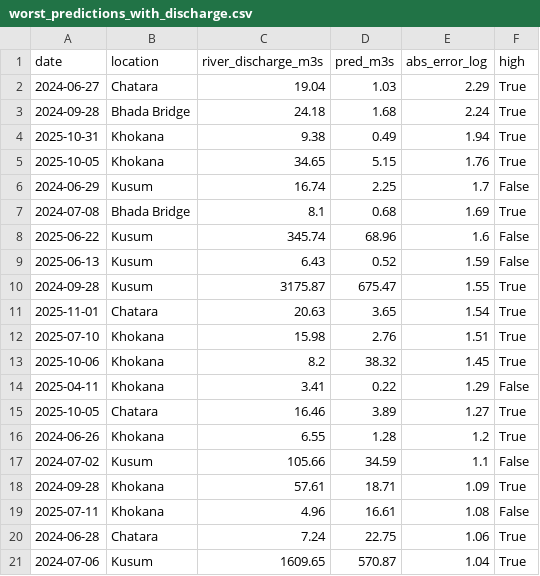
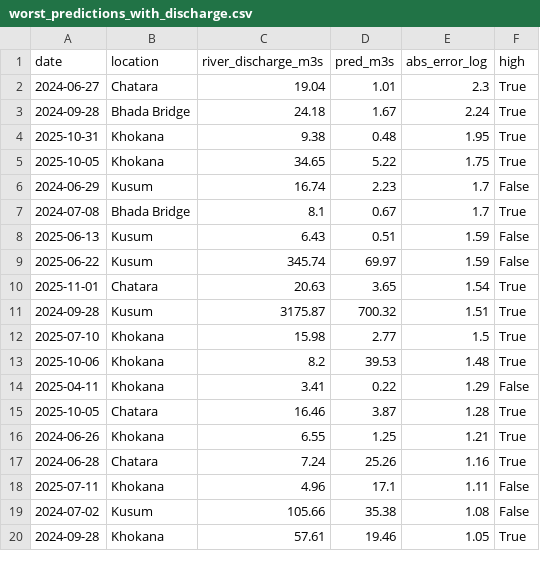
Before and after one commit to abelebby/F21DL-Disaster-prediction, a CSV file: results/ablation/worst_predictions_with_discharge.csv, drawn as a sheet; only a part is shown; the diff covers the shown part only.

```diff
--- a/results/ablation/worst_predictions_with_discharge.csv
+++ b/results/ablation/worst_predictions_with_discharge.csv
@@ -1,21 +1,20 @@
 date,location,river_discharge_m3s,pred_m3s,abs_error_log,high
-2024-06-27,Chatara,19.04,1.03,2.29,True
-2024-09-28,Bhada Bridge,24.18,1.68,2.24,True
-2025-10-31,Khokana,9.38,0.49,1.94,True
-2025-10-05,Khokana,34.65,5.15,1.76,True
-2024-06-29,Kusum,16.74,2.25,1.7,False
-2024-07-08,Bhada Bridge,8.1,0.68,1.69,True
-2025-06-22,Kusum,345.74,68.96,1.6,False
-2025-06-13,Kusum,6.43,0.52,1.59,False
-2024-09-28,Kusum,3175.87,675.47,1.55,True
+2024-06-27,Chatara,19.04,1.01,2.3,True
+2024-09-28,Bhada Bridge,24.18,1.67,2.24,True
+2025-10-31,Khokana,9.38,0.48,1.95,True
+2025-10-05,Khokana,34.65,5.22,1.75,True
+2024-06-29,Kusum,16.74,2.23,1.7,False
+2024-07-08,Bhada Bridge,8.1,0.67,1.7,True
+2025-06-13,Kusum,6.43,0.51,1.59,False
+2025-06-22,Kusum,345.74,69.97,1.59,False
 2025-11-01,Chatara,20.63,3.65,1.54,True
-2025-07-10,Khokana,15.98,2.76,1.51,True
-2025-10-06,Khokana,8.2,38.32,1.45,True
+2024-09-28,Kusum,3175.87,700.32,1.51,True
+2025-07-10,Khokana,15.98,2.77,1.5,True
+2025-10-06,Khokana,8.2,39.53,1.48,True
 2025-04-11,Khokana,3.41,0.22,1.29,False
-2025-10-05,Chatara,16.46,3.89,1.27,True
-2024-06-26,Khokana,6.55,1.28,1.2,True
-2024-07-02,Kusum,105.66,34.59,1.1,False
-2024-09-28,Khokana,57.61,18.71,1.09,True
-2025-07-11,Khokana,4.96,16.61,1.08,False
-2024-06-28,Chatara,7.24,22.75,1.06,True
-2024-07-06,Kusum,1609.65,570.87,1.04,True
+2025-10-05,Chatara,16.46,3.87,1.28,True
+2024-06-26,Khokana,6.55,1.25,1.21,True
+2024-06-28,Chatara,7.24,25.26,1.16,True
+2025-07-11,Khokana,4.96,17.1,1.11,False
+2024-07-02,Kusum,105.66,35.38,1.08,False
+2024-09-28,Khokana,57.61,19.46,1.05,True
```
Also changed, not shown: 4 added rows, 3 removed rows and 10 edited cells elsewhere in this file, results/ablation/ablation_results.csv, results/ablation/error_by_month.csv, 9 other files.
